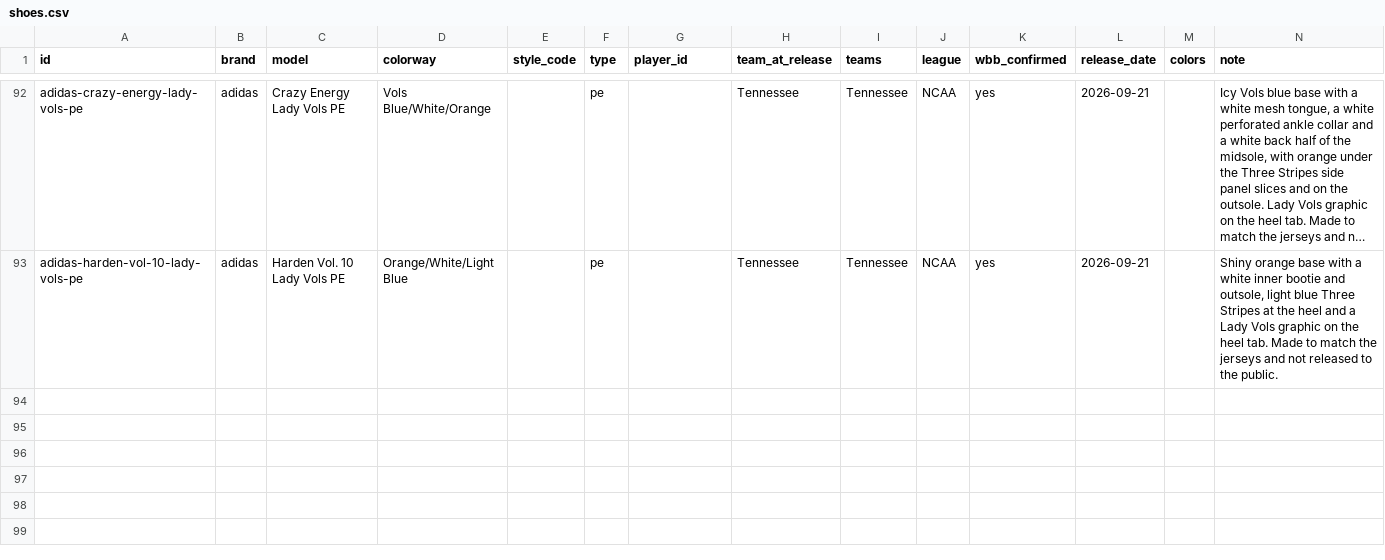
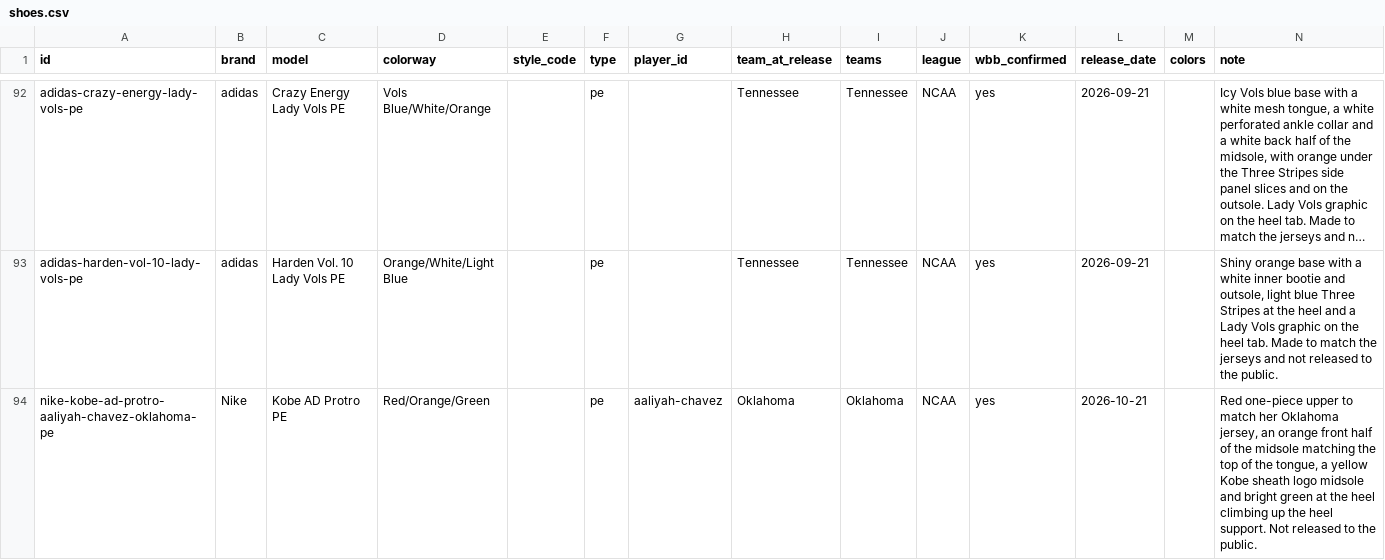
Before and after one commit to elcarrillo/wbb_kicks, a CSV file: data/shoes.csv, drawn as a sheet; only a part is shown, gaps mark what is left out; long unchanged cells end in …; the diff covers the shown part only; the diff names each change by its address in the sheet, - before the commit and + after, or states it on an @@ line.

Commit message:
Add Aaliyah Chavez Kobe AD PE and South Carolina A'Two PE

```diff
--- a/data/shoes.csv
+++ b/data/shoes.csv
+row 94: nike-kobe-ad-protro-aaliyah-chavez-oklahoma-pe | Nike | Kobe AD Protro PE | Red/Orange/Green |  | pe | aaliyah-chavez | Oklahoma | Oklahoma | NCAA | yes | 2026-10-21 |  | Red one-piece upper to match her Oklahoma jersey, an orange front half of the midsole matching the top of the tongue, a yellow Kobe sheath logo midsole and bright green at the heel climbing up the heel support. Not released to the public.
```
Also changed, not shown: 1 added row elsewhere in this file, data/sources.csv.
